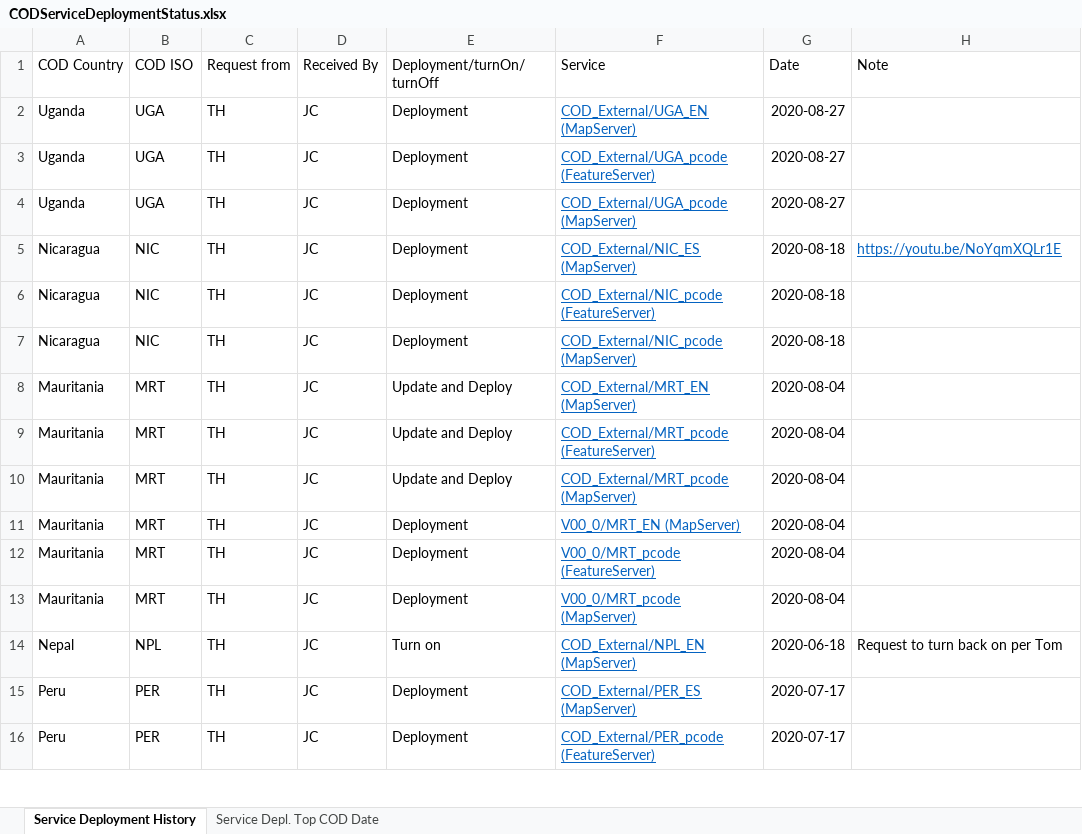
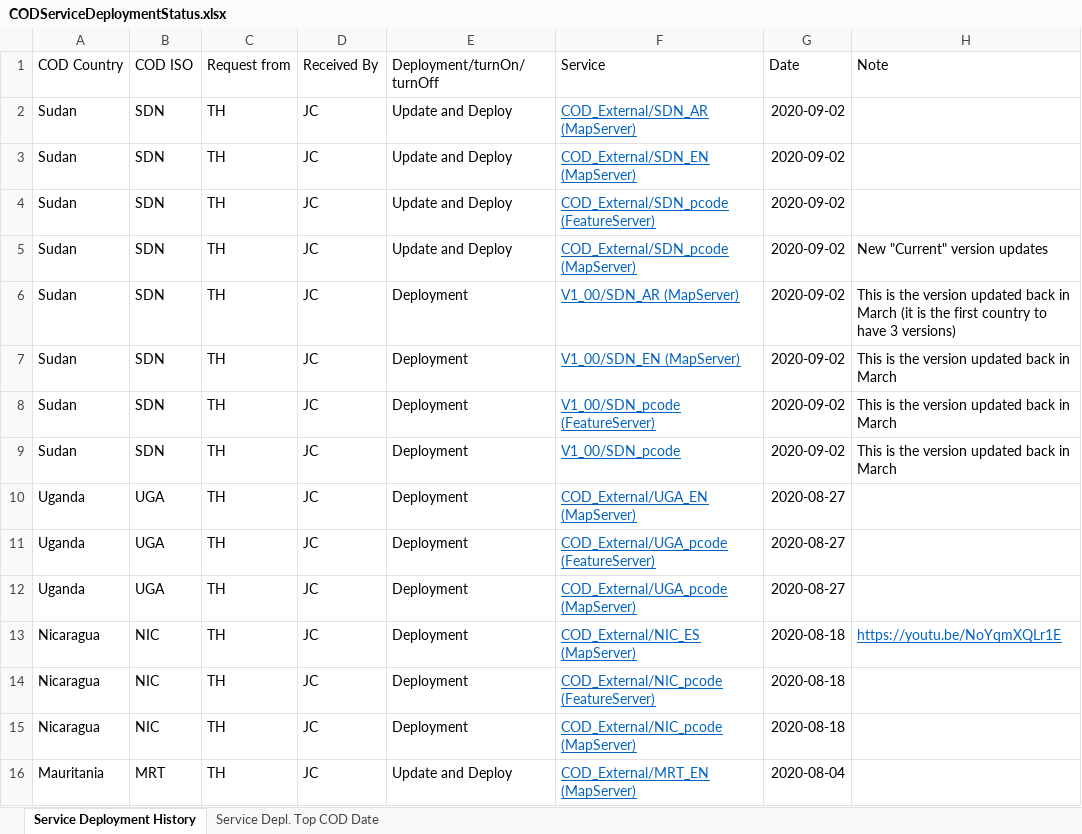
Before and after one commit to UGA-ITOSHumanitarianGIS/mapservicedoc, an Excel workbook: Data/CODServiceDeploymentStatus.xlsx, sheet Service Deployment History, drawn as a sheet; only a part is shown; the shorter side is filled out with more unchanged rows; values as stored, in another font and other column widths than the file's, no borders; conditional formats and table styles not drawn; the diff names each change by its address in the sheet, - before the commit and + after, or states it on an @@ line.

Commit message:
Update CODServiceDeploymentStatus.xlsx
Added Sudan updates

```diff
--- a/Data/CODServiceDeploymentStatus.xlsx (sheet Service Deployment History)
+++ b/Data/CODServiceDeploymentStatus.xlsx (sheet Service Deployment History)
+row 2: Sudan | SDN | TH | JC | Update and Deploy | COD_External/SDN_AR (MapServer) | 2020-09-02
+row 3: Sudan | SDN | TH | JC | Update and Deploy | COD_External/SDN_EN (MapServer) | 2020-09-02
+row 4: Sudan | SDN | TH | JC | Update and Deploy | COD_External/SDN_pcode (FeatureServer) | 2020-09-02
+row 5: Sudan | SDN | TH | JC | Update and Deploy | COD_External/SDN_pcode (MapServer) | 2020-09-02 | New "Current" version updates
+row 6: Sudan | SDN | TH | JC | Deployment | V1_00/SDN_AR (MapServer) | 2020-09-02 | This is the version updated back in March (it is the first country to have 3 versions)
+row 7: Sudan | SDN | TH | JC | Deployment | V1_00/SDN_EN (MapServer) | 2020-09-02 | This is the version updated back in March
+row 8: Sudan | SDN | TH | JC | Deployment | V1_00/SDN_pcode (FeatureServer) | 2020-09-02 | This is the version updated back in March
+row 9: Sudan | SDN | TH | JC | Deployment | V1_00/SDN_pcode | 2020-09-02 | This is the version updated back in March
```
